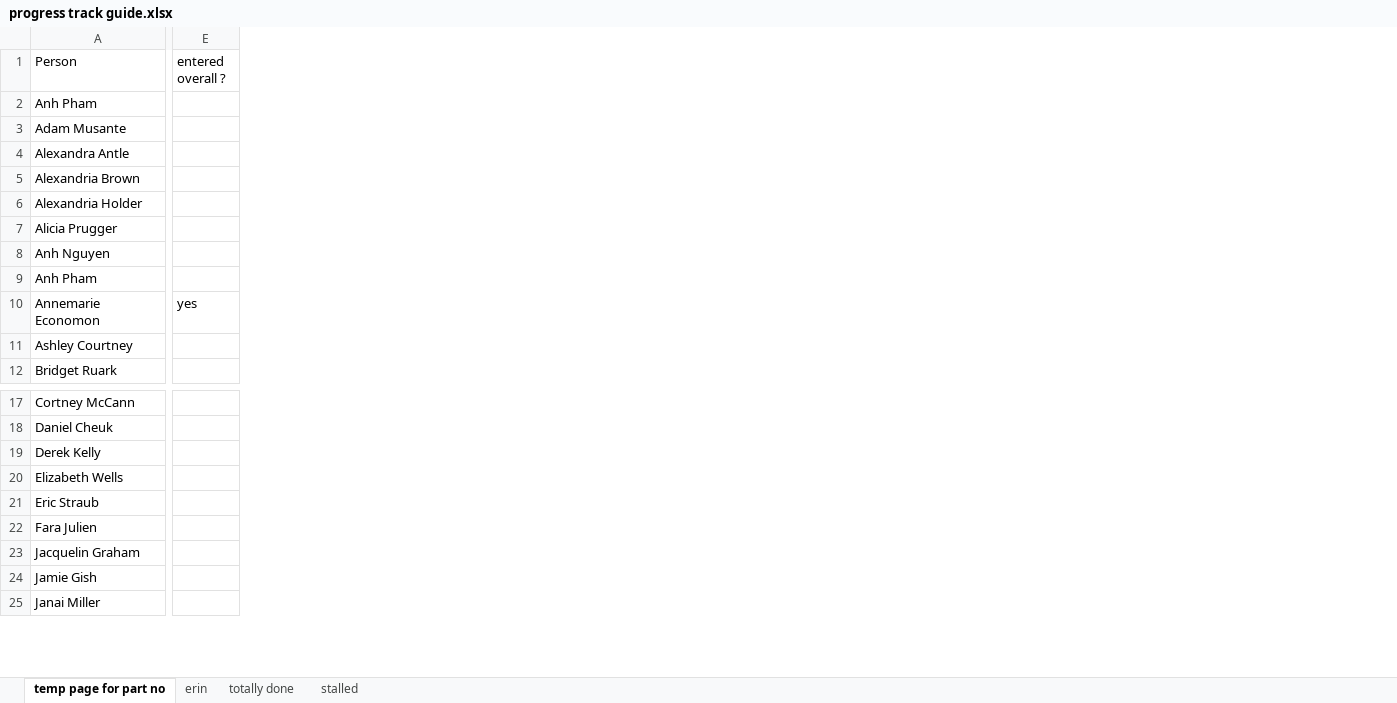
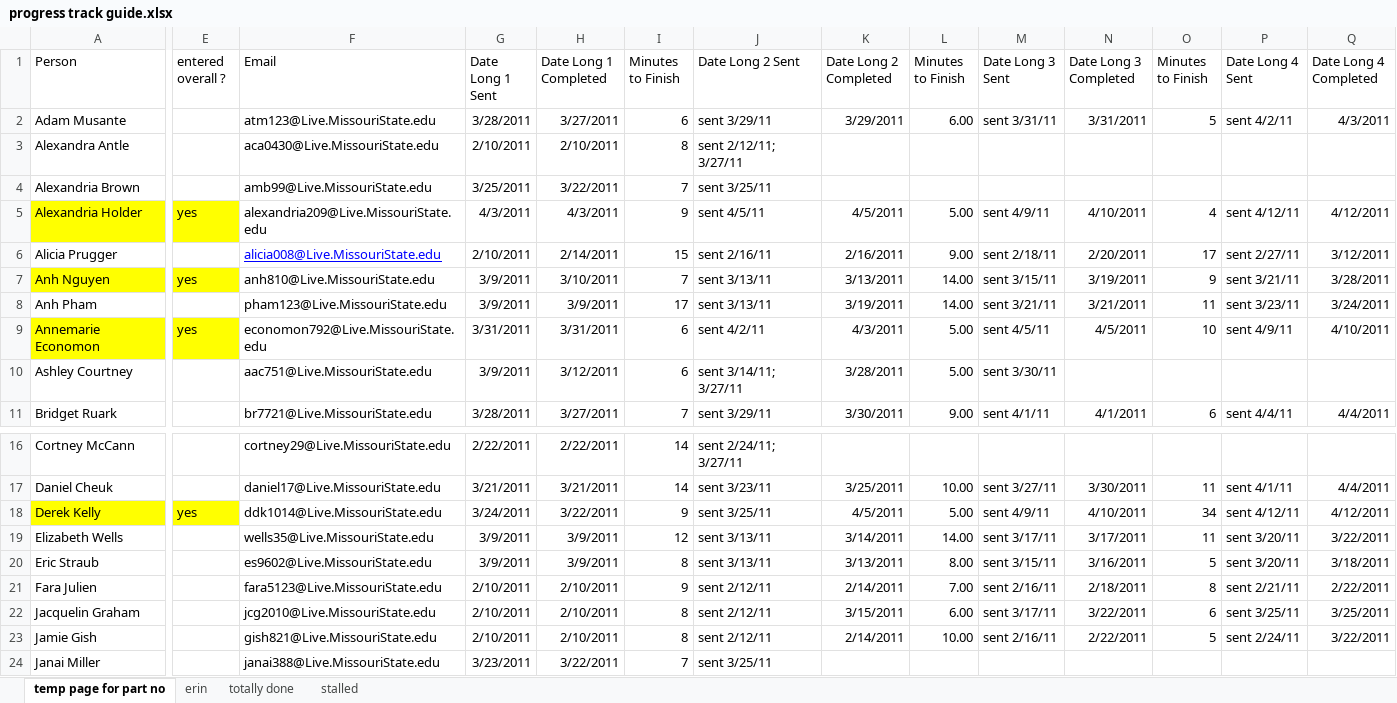
Before and after one commit to doomlab/JAM-git, an Excel workbook: longitudinal ratings/exp set up/progress track guide.xlsx, sheet temp page for part no, drawn as a sheet; only a part is shown, gaps mark what is left out; values as stored, in another font and other column widths than the file's, no borders; removed rows and columns are numbered as before the commit, all else as after; rows hold the shown columns only; the diff covers the shown part only; the diff names each change by its address in the sheet, - before the commit and + after, or states it on an @@ line.

```diff
--- a/longitudinal ratings/exp set up/progress track guide.xlsx (sheet temp page for part no)
+++ b/longitudinal ratings/exp set up/progress track guide.xlsx (sheet temp page for part no)
+column F (Email), rows 2-11: atm123@Live.MissouriState.edu | aca0430@Live.MissouriState.edu | amb99@Live.MissouriState.edu | alexandria209@Live.MissouriState.edu | alicia008@Live.MissouriState.edu | anh810@Live.MissouriState.edu | pham123@Live.MissouriState.edu | economon792@Live.MissouriState.edu | aac751@Live.MissouriState.edu | br7721@Live.MissouriState.edu; rows 16-24: cortney29@Live.MissouriState.edu | daniel17@Live.MissouriState.edu | ddk1014@Live.MissouriState.edu | wells35@Live.MissouriState.edu | es9602@Live.MissouriState.edu | fara5123@Live.MissouriState.edu | jcg2010@Live.MissouriState.edu | gish821@Live.MissouriState.edu | janai388@Live.MissouriState.edu
+column G (Date Long 1 Sent), rows 2-11: 3/28/2011 | 2/10/2011 | 3/25/2011 | 4/3/2011 | 2/10/2011 | 3/9/2011 | 3/9/2011 | 3/31/2011 | 3/9/2011 | 3/28/2011; rows 16-24: 2/22/2011 | 3/21/2011 | 3/24/2011 | 3/9/2011 | 3/9/2011 | 2/10/2011 | 2/10/2011 | 2/10/2011 | 3/23/2011
+column H (Date Long 1 Completed), rows 2-11: 3/27/2011 | 2/10/2011 | 3/22/2011 | 4/3/2011 | 2/14/2011 | 3/10/2011 | 3/9/2011 | 3/31/2011 | 3/12/2011 | 3/27/2011; rows 16-24: 2/22/2011 | 3/21/2011 | 3/22/2011 | 3/9/2011 | 3/9/2011 | 2/10/2011 | 2/10/2011 | 2/10/2011 | 3/22/2011
+column I (Minutes to Finish), rows 2-11: 6 | 8 | 7 | 9 | 15 | 7 | 17 | 6 | 6 | 7; rows 16-24: 14 | 14 | 9 | 12 | 8 | 9 | 8 | 8 | 7
+column J (Date Long 2 Sent), rows 2-11: sent 3/29/11 | sent 2/12/11; 3/27/11 | sent 3/25/11 | sent 4/5/11 | sent 2/16/11 | sent 3/13/11 | sent 3/13/11 | sent 4/2/11 | sent 3/14/11; 3/27/11 | sent 3/29/11; rows 16-24: sent 2/24/11; 3/27/11 | sent 3/23/11 | sent 3/25/11 | sent 3/13/11 | sent 3/13/11 | sent 2/12/11 | sent 2/12/11 | sent 2/12/11 | sent 3/25/11
+column K (Date Long 2 Completed), rows 2-11: 3/29/2011 |  |  | 4/5/2011 | 2/16/2011 | 3/13/2011 | 3/19/2011 | 4/3/2011 | 3/28/2011 | 3/30/2011; rows 17-23: 3/25/2011 | 4/5/2011 | 3/14/2011 | 3/13/2011 | 2/14/2011 | 3/15/2011 | 2/14/2011
+column L (Minutes to Finish), rows 2-11: 6.00 |  |  | 5.00 | 9.00 | 14.00 | 14.00 | 5.00 | 5.00 | 9.00; rows 17-23: 10.00 | 5.00 | 14.00 | 8.00 | 7.00 | 6.00 | 10.00
+column M (Date Long 3 Sent), rows 2-11: sent 3/31/11 |  |  | sent 4/9/11 | sent 2/18/11 | sent 3/15/11 | sent 3/21/11 | sent 4/5/11 | sent 3/30/11 | sent 4/1/11; rows 17-23: sent 3/27/11 | sent 4/9/11 | sent 3/17/11 | sent 3/15/11 | sent 2/16/11 | sent 3/17/11 | sent 2/16/11
+column N (Date Long 3 Completed), rows 2-11: 3/31/2011 |  |  | 4/10/2011 | 2/20/2011 | 3/19/2011 | 3/21/2011 | 4/5/2011 |  | 4/1/2011; rows 17-23: 3/30/2011 | 4/10/2011 | 3/17/2011 | 3/16/2011 | 2/18/2011 | 3/22/2011 | 2/22/2011
+column O (Minutes to Finish), rows 2-11: 5 |  |  | 4 | 17 | 9 | 11 | 10 |  | 6; rows 17-23: 11 | 34 | 11 | 5 | 8 | 6 | 5
+column P (Date Long 4 Sent), rows 2-11: sent 4/2/11 |  |  | sent 4/12/11 | sent 2/27/11 | sent 3/21/11 | sent 3/23/11 | sent 4/9/11 |  | sent 4/4/11; rows 17-23: sent 4/1/11 | sent 4/12/11 | sent 3/20/11 | sent 3/20/11 | sent 2/21/11 | sent 3/25/11 | sent 2/24/11
+column Q (Date Long 4 Completed), rows 2-11: 4/3/2011 |  |  | 4/12/2011 | 3/12/2011 | 3/28/2011 | 3/24/2011 | 4/10/2011 |  | 4/4/2011; rows 17-23: 4/4/2011 | 4/12/2011 | 3/22/2011 | 3/18/2011 | 2/22/2011 | 3/25/2011 | 3/22/2011
-row 2: Anh Pham
-A5:E5 fill: none
+A5:E5 fill: #FFFF00
-E5 (entered overall ?): (empty)
+E5 (entered overall ?): yes
-A7:E7 fill: none
+A7:E7 fill: #FFFF00
-E7 (entered overall ?): (empty)
+E7 (entered overall ?): yes
-A9:E9 fill: none
+A9:E9 fill: #FFFF00
-A18:E18 fill: none
+A18:E18 fill: #FFFF00
-E18 (entered overall ?): (empty)
+E18 (entered overall ?): yes
```
Also changed, not shown: 11 added columns, 13 edited cells and cell formats elsewhere in this sheet, formulas that keep their value, longitudinal ratings/old analyses/data/slope intercept data.xlsx, 2 other files.
